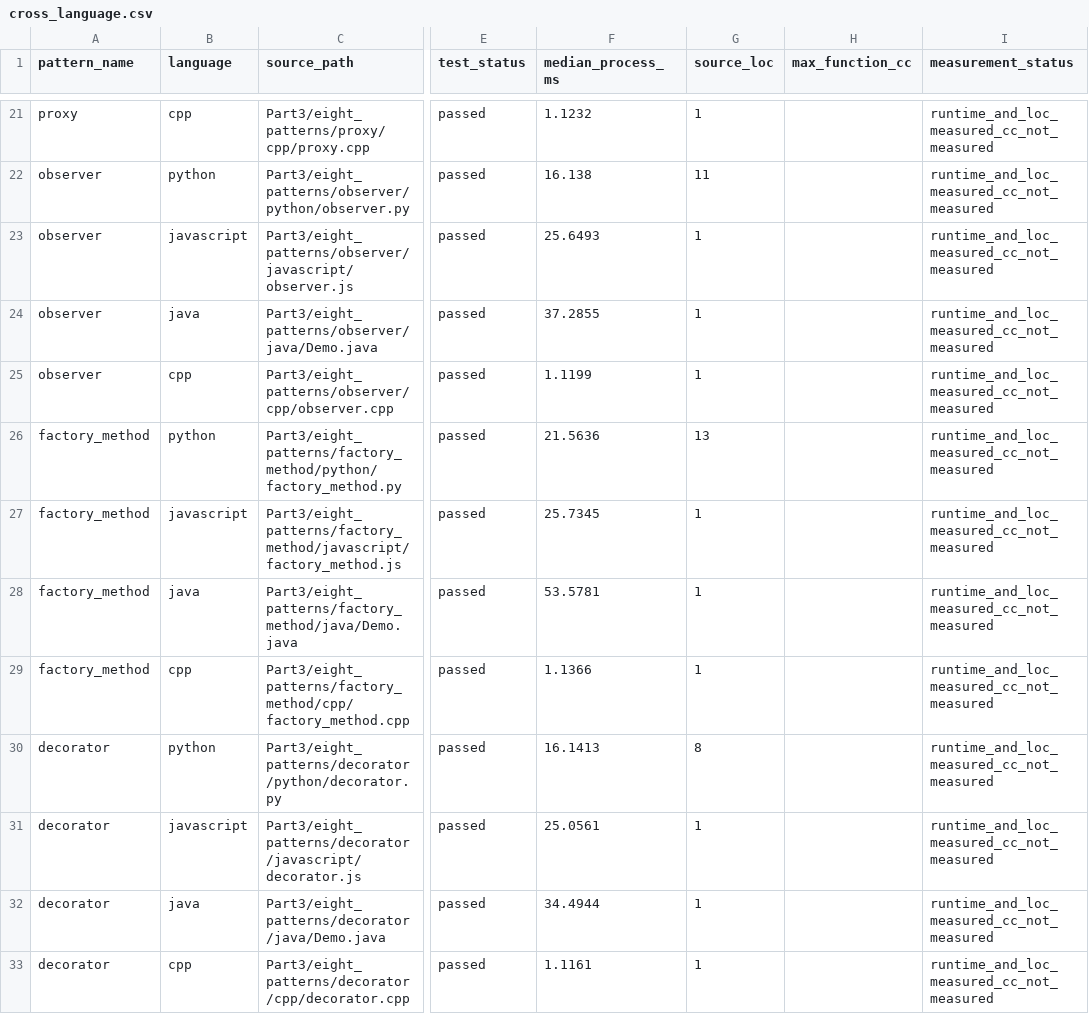
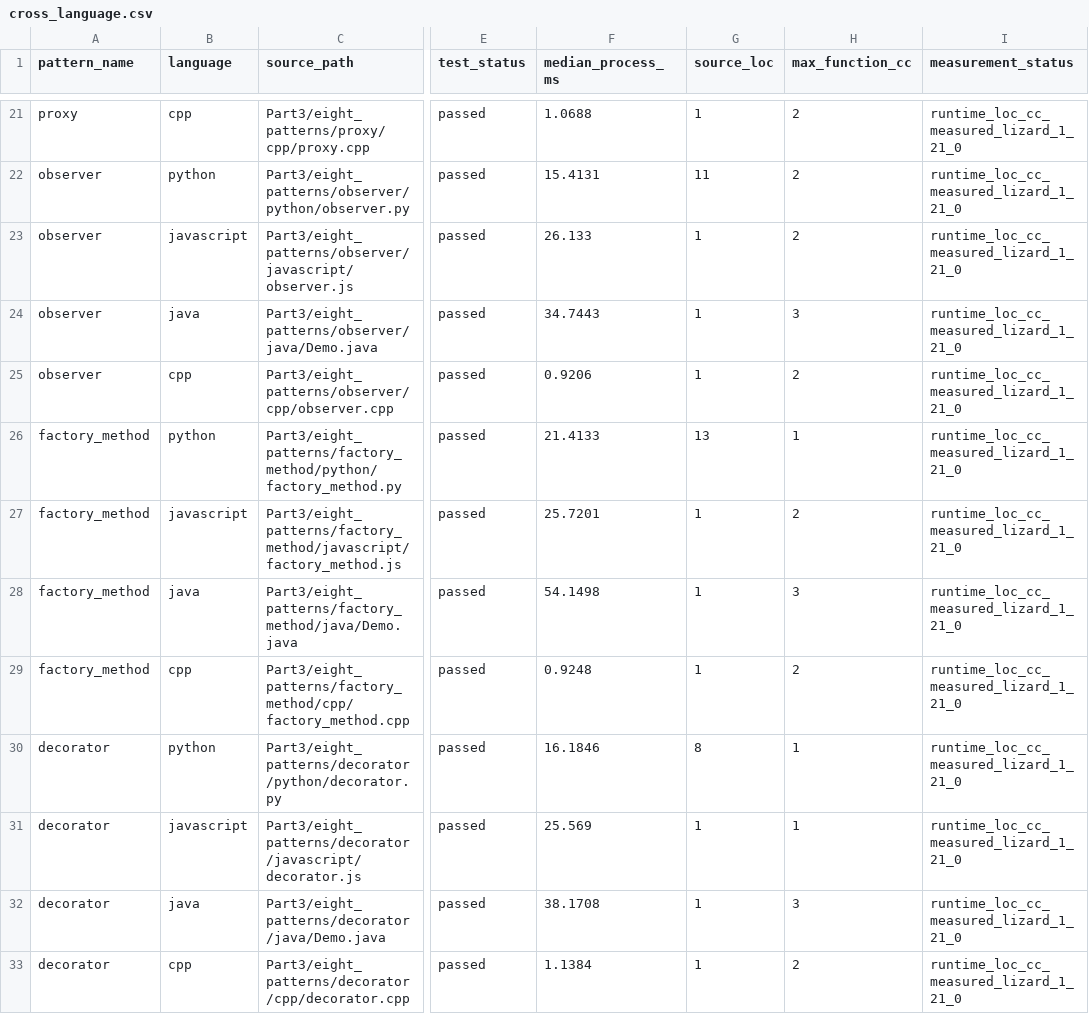
Before and after one commit to Kartheek-3/23CSE455_DP_CaseStudy, a CSV file: A5/Part3/eight_patterns/cross_language.csv, drawn as a sheet; only a part is shown, gaps mark what is left out; the diff covers the shown part only; the diff names each change by its address in the sheet, - before the commit and + after, or states it on an @@ line.

Commit message:
fix(A5): synchronize 32 pattern metrics with verified measurements

```diff
--- a/A5/Part3/eight_patterns/cross_language.csv
+++ b/A5/Part3/eight_patterns/cross_language.csv
-F21 (median_process_ms): 1.1232
+F21 (median_process_ms): 1.0688
-H21:H23 (max_function_cc): (empty)
+H21:H23 (max_function_cc): 2
-I21:I33 (measurement_status): runtime_and_loc_measured_cc_not_measured
+I21:I33 (measurement_status): runtime_loc_cc_measured_lizard_1_21_0
-F22 (median_process_ms): 16.138
+F22 (median_process_ms): 15.4131
-F23 (median_process_ms): 25.6493
+F23 (median_process_ms): 26.133
-F24 (median_process_ms): 37.2855
+F24 (median_process_ms): 34.7443
-H24 (max_function_cc): (empty)
+H24 (max_function_cc): 3
-F25 (median_process_ms): 1.1199
+F25 (median_process_ms): 0.9206
-H25 (max_function_cc): (empty)
+H25 (max_function_cc): 2
-F26 (median_process_ms): 21.5636
+F26 (median_process_ms): 21.4133
-H26 (max_function_cc): (empty)
+H26 (max_function_cc): 1
-F27 (median_process_ms): 25.7345
+F27 (median_process_ms): 25.7201
-H27 (max_function_cc): (empty)
+H27 (max_function_cc): 2
-F28 (median_process_ms): 53.5781
+F28 (median_process_ms): 54.1498
-H28 (max_function_cc): (empty)
+H28 (max_function_cc): 3
-F29 (median_process_ms): 1.1366
+F29 (median_process_ms): 0.9248
-H29 (max_function_cc): (empty)
+H29 (max_function_cc): 2
-F30 (median_process_ms): 16.1413
+F30 (median_process_ms): 16.1846
-H30:H31 (max_function_cc): (empty)
+H30:H31 (max_function_cc): 1
-F31 (median_process_ms): 25.0561
+F31 (median_process_ms): 25.569
-F32 (median_process_ms): 34.4944
+F32 (median_process_ms): 38.1708
-H32 (max_function_cc): (empty)
+H32 (max_function_cc): 3
-F33 (median_process_ms): 1.1161
+F33 (median_process_ms): 1.1384
-H33 (max_function_cc): (empty)
+H33 (max_function_cc): 2
```
Also changed, not shown: 57 edited cells elsewhere in this file.
